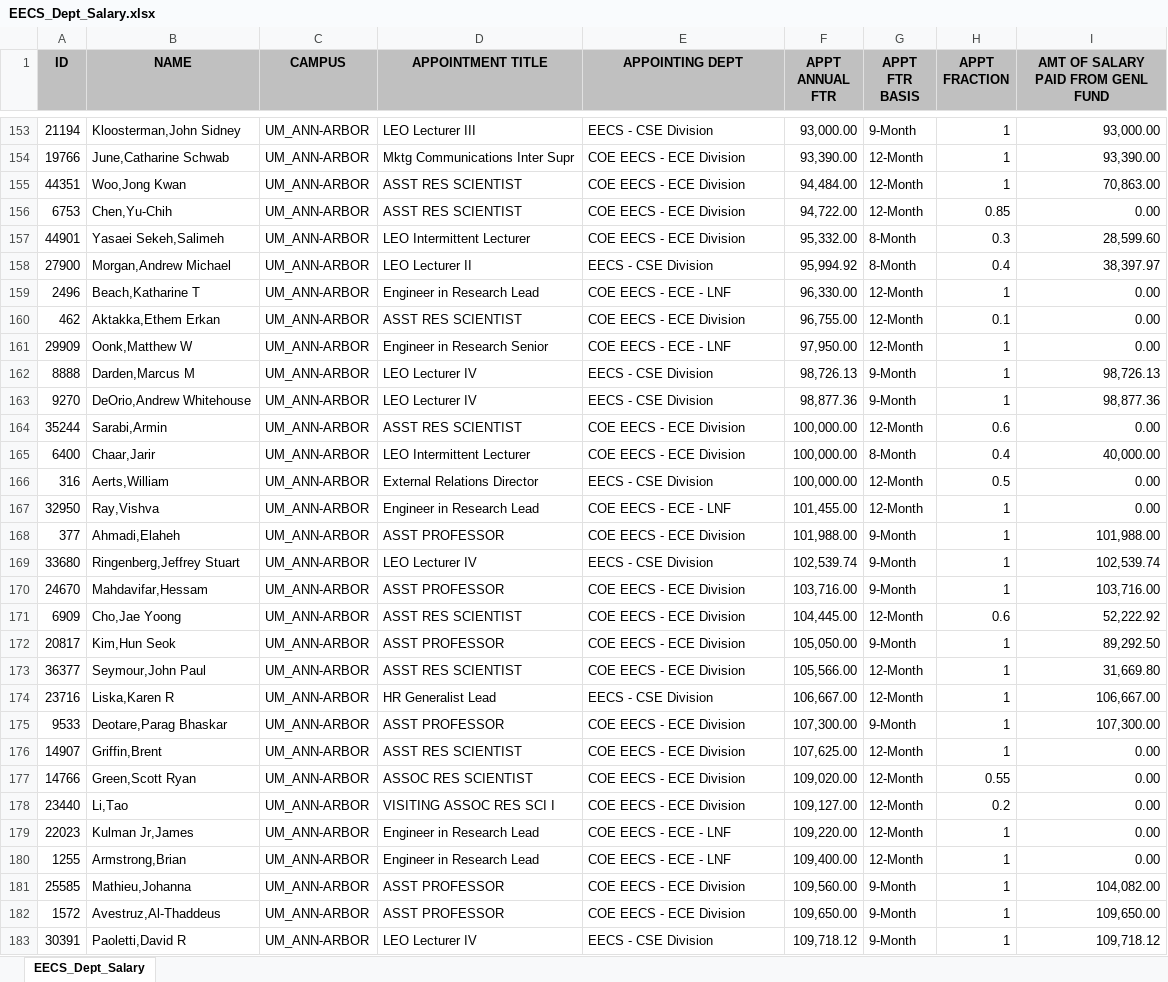
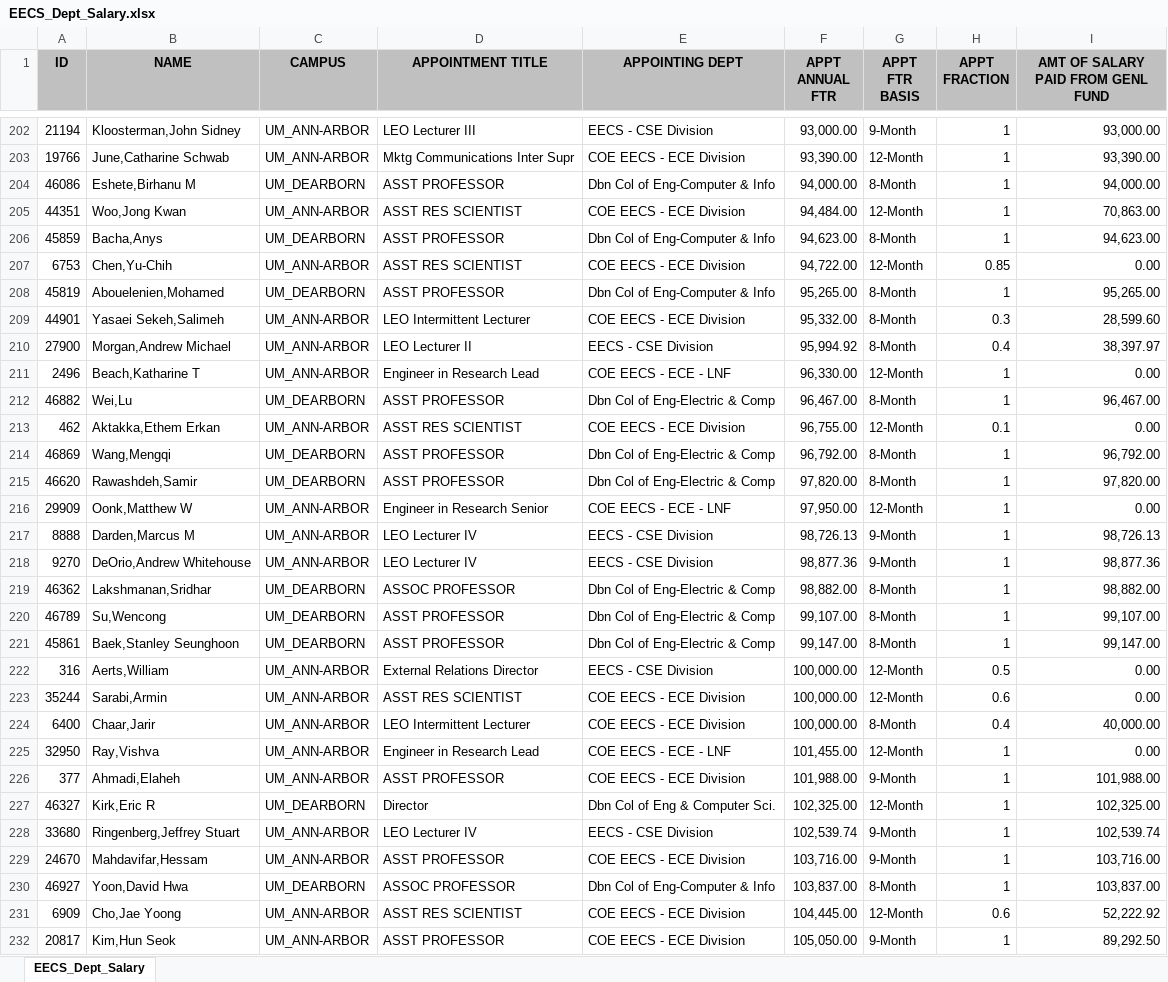
Before and after one commit to benjamincarney/EECS-Faculty-Salary-Predictor, an Excel workbook: SalaryReleaseData/EECS_Dept_Salary.xlsx, sheet EECS_Dept_Salary, drawn as a sheet; only a part is shown, gaps mark what is left out; the shorter side is filled out with more unchanged rows; values as stored, in another font and other column widths than the file's, no borders; the diff covers the shown part only; the diff names each change by its address in the sheet, - before the commit and + after, or states it on an @@ line.

Commit message:
Included UM-Dearborn Electrical Engineering

```diff
--- a/SalaryReleaseData/EECS_Dept_Salary.xlsx (sheet EECS_Dept_Salary)
+++ b/SalaryReleaseData/EECS_Dept_Salary.xlsx (sheet EECS_Dept_Salary)
+row 204: 46086 | Eshete,Birhanu M | UM_DEARBORN | ASST PROFESSOR | Dbn Col of Eng-Computer & Info | 94,000.00 | 8-Month | 1 | 94,000.00
+row 206: 45859 | Bacha,Anys | UM_DEARBORN | ASST PROFESSOR | Dbn Col of Eng-Computer & Info | 94,623.00 | 8-Month | 1 | 94,623.00
+row 208: 45819 | Abouelenien,Mohamed | UM_DEARBORN | ASST PROFESSOR | Dbn Col of Eng-Computer & Info | 95,265.00 | 8-Month | 1 | 95,265.00
+row 212: 46882 | Wei,Lu | UM_DEARBORN | ASST PROFESSOR | Dbn Col of Eng-Electric & Comp | 96,467.00 | 8-Month | 1 | 96,467.00
+row 214: 46869 | Wang,Mengqi | UM_DEARBORN | ASST PROFESSOR | Dbn Col of Eng-Electric & Comp | 96,792.00 | 8-Month | 1 | 96,792.00
+row 215: 46620 | Rawashdeh,Samir | UM_DEARBORN | ASST PROFESSOR | Dbn Col of Eng-Electric & Comp | 97,820.00 | 8-Month | 1 | 97,820.00
+row 219: 46362 | Lakshmanan,Sridhar | UM_DEARBORN | ASSOC PROFESSOR | Dbn Col of Eng-Electric & Comp | 98,882.00 | 8-Month | 1 | 98,882.00
+row 220: 46789 | Su,Wencong | UM_DEARBORN | ASST PROFESSOR | Dbn Col of Eng-Electric & Comp | 99,107.00 | 8-Month | 1 | 99,107.00
+row 221: 45861 | Baek,Stanley Seunghoon | UM_DEARBORN | ASST PROFESSOR | Dbn Col of Eng-Electric & Comp | 99,147.00 | 8-Month | 1 | 99,147.00
@@ row 166 moved to row 222: 316 @@
+row 227: 46327 | Kirk,Eric R | UM_DEARBORN | Director | Dbn Col of Eng & Computer Sci. | 102,325.00 | 12-Month | 1 | 102,325.00
+row 230: 46927 | Yoon,David Hwa | UM_DEARBORN | ASSOC PROFESSOR | Dbn Col of Eng-Computer & Info | 103,837.00 | 8-Month | 1 | 103,837.00
```
Also changed, not shown: 81 added rows and 31 moved rows elsewhere in this sheet, 2 other files.
